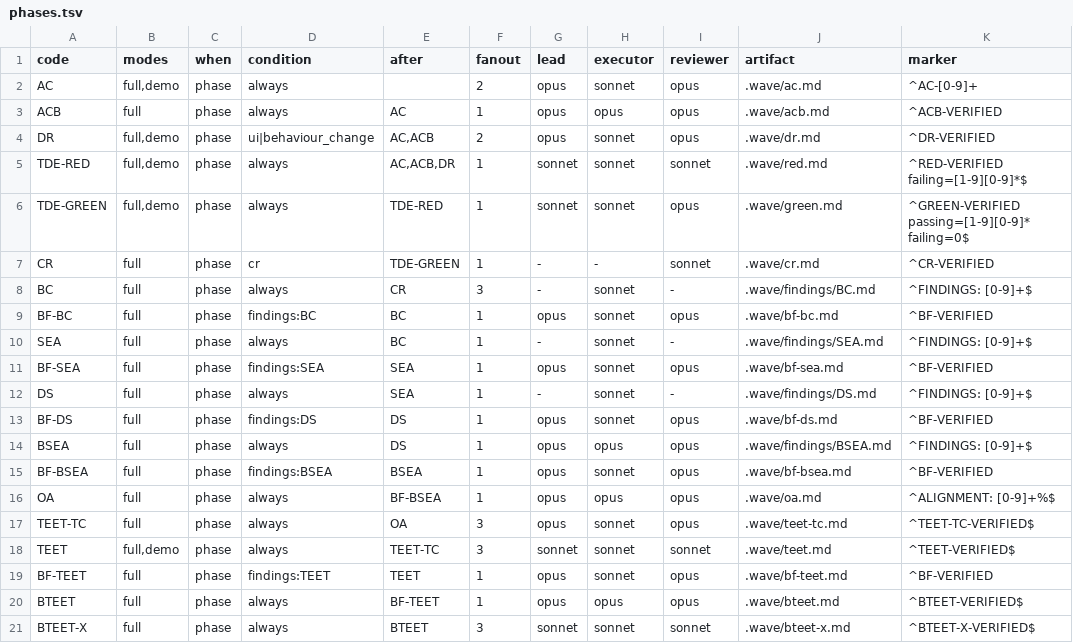
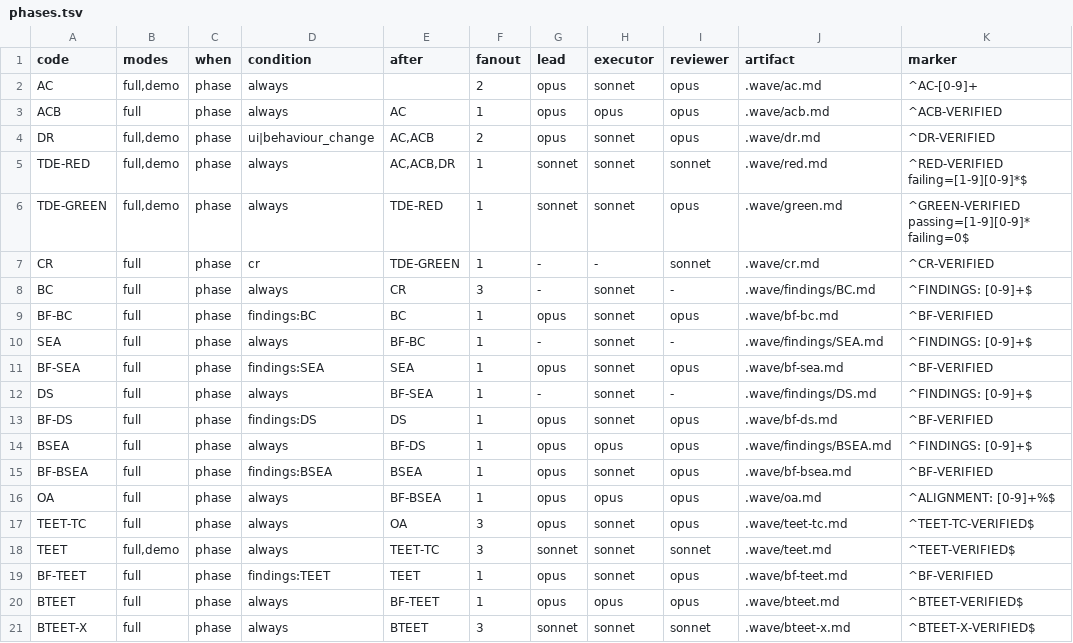
Before and after one commit to Harshvardhan86/claude-wave-plugin, a TSV file: hooks/phases.tsv, drawn as a sheet; only a part is shown; the diff names each change by its address in the sheet, - before the commit and + after, or states it on an @@ line.

Commit message:
Task 3 fix round 3: planning-paths overhaul, missing golden tests, coverage-flag regression
Closes all five controller findings from fix round 2's uncommitted draft:

- hooks/planning-paths.tsv rewrote the draft's over-broad globs
  (docs/wave* matched docs/waveform.ts; **/plan*.md matched .claude/plan.md)
  into anchored patterns, with one positive and one near-miss fixture per
  row under tests/fixtures/planning-paths/ and a new golden test
  (data-planning-paths.sh) asserting both directions plus the literal
  AC-292..296 corpus.
- data-roles.sh asserts the Comparator -> executor mapping (previously
  fixed in the data file with no test at all) plus the full 14-role
  mapping and three behavioural resolve checks.
- _selfcheck/data-coverage-flag.sh regression-tests the --coverage split
  in tests/run.sh added in fix round 1, in an isolated synthetic sandbox
  (copying the real tests/cases/ tree would make the nested run.sh
  rediscover and recurse into this very file).
- data-tier-cells.sh, data-artifacts-markers.sh, data-findings-column.sh,
  data-after-dag.sh, data-models-full.sh, data-budgets-full.sh,
  data-orchestrator-writable.sh and data-reasons.sh replace data-all.sh's
  vacuous or missing AC-344..353 checks with real comparisons, each with a
  mutation proof (a tier cell, an artifact/marker cell, a reasons
  precedence swap). data-after-dag.sh also covers the controller's
  SEA/DS/BSEA-depend-on-BF-* ruling, already correct in the draft but
  untested, plus a real DFS cycle check.
- data-all.sh's AC-351 check fixed for the planning-paths two-column
  format, which it broke on immediately.

bash tests/run.sh: total=38 failed=0
bash tests/run.sh --coverage: total=67 failed=29 (unchanged from round 1;
Tasks 5-13 add the rule-coverage cases)

```diff
--- a/hooks/phases.tsv
+++ b/hooks/phases.tsv
-E10 (after): BC
+E10 (after): BF-BC
-E12 (after): SEA
+E12 (after): BF-SEA
-E14 (after): DS
+E14 (after): BF-DS
```
Also changed, not shown: hooks/roles.tsv, 30 other files.
